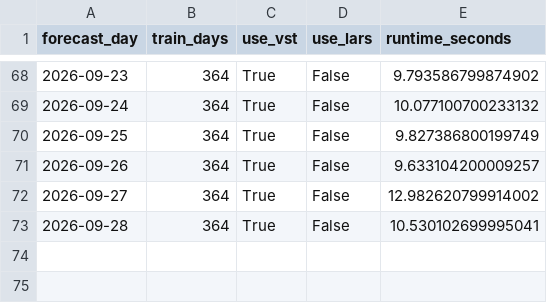
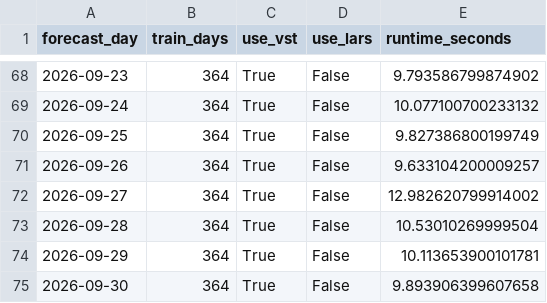
Before and after one commit to GitMoritzraab/Operational-Forecasting-Pipeline-for-Day-Ahead-Electricity-Prices, a CSV file: results/operational/lear_op_results/exaa_only/d364/runtime.csv, drawn as a sheet; only a part is shown, gaps mark what is left out.

```diff
--- a/results/operational/lear_op_results/exaa_only/d364/runtime.csv
+++ b/results/operational/lear_op_results/exaa_only/d364/runtime.csv
@@ -72,2 +72,4 @@ forecast_day,train_days,use_vst,use_lars,runtime_seconds
 2026-09-27,364,True,False,12.982620799914002
-2026-09-28,364,True,False,10.530102699995041
+2026-09-28,364,True,False,10.53010269999504
+2026-09-29,364,True,False,10.113653900101781
+2026-09-30,364,True,False,9.893906399607658
```
Also changed, not shown: results/operational/lear_op_results/dwd/d56/c1/fundamental/forecast.csv, results/operational/lear_op_results/dwd/d56/c25/fundamental/forecast.csv, 47 other files.
